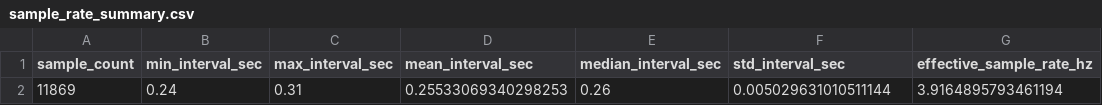
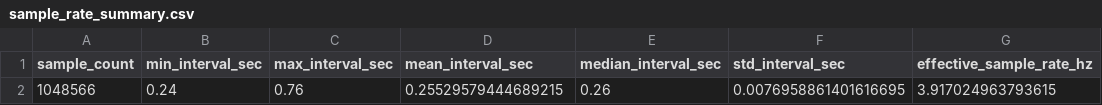
Before and after one commit to nafish08/polarization-analysis-with-realtime-dashboard, a CSV file: outputs/tables/sample_rate_summary.csv, drawn as a sheet; removed rows and columns are numbered as before the commit, all else as after; the diff names each change by its address in the sheet, - before the commit and + after, or states it on an @@ line.

```diff
--- a/outputs/tables/sample_rate_summary.csv
+++ b/outputs/tables/sample_rate_summary.csv
-row 2: 11869 | 0.24 | 0.31 | 0.25533069340298253 | 0.26 | 0.005029631010511144 | 3.9164895793461194
+row 2: 1048566 | 0.24 | 0.76 | 0.25529579444689215 | 0.26 | 0.0076958861401616695 | 3.917024963793615
```
Also changed, not shown: outputs/tables/column_summary_statistics.csv, outputs/tables/filtering_summary.csv, 10 other files.
